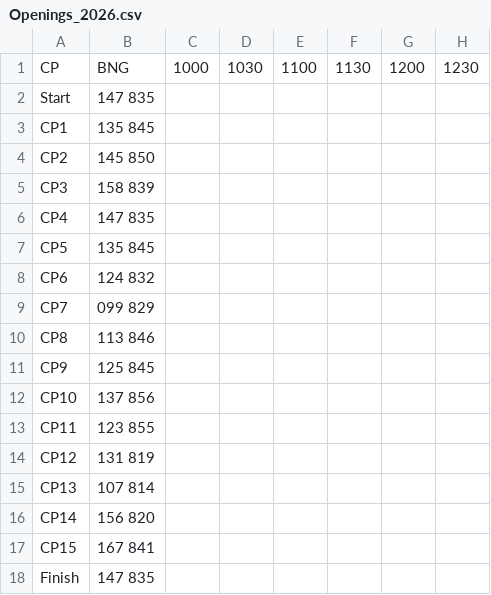
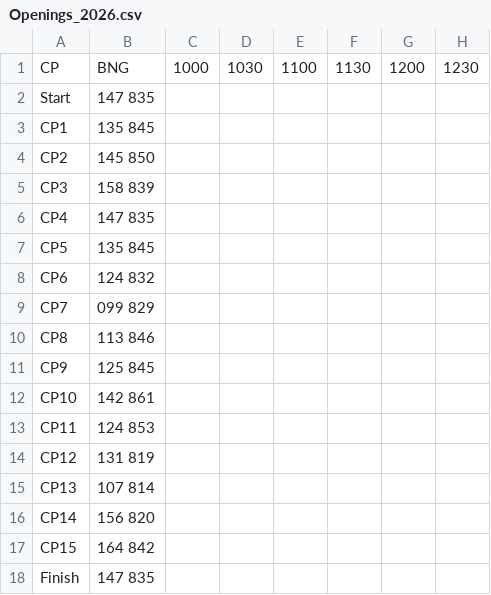
Before and after one commit to liamj-f/Dovetrek, a CSV file: CheckpointData/Openings_2026.csv, drawn as a sheet; only a part is shown; the diff names each change by its address in the sheet, - before the commit and + after, or states it on an @@ line.

Commit message:
Modify CP10, CP11, and CP15 values in Openings_2026.csv
Updated the values for CP10, CP11, and CP15 in the Openings_2026.csv file.

```diff
--- a/CheckpointData/Openings_2026.csv
+++ b/CheckpointData/Openings_2026.csv
-B12: 137 856
+B12: 142 861
-B13: 123 855
+B13: 124 853
-B17: 167 841
+B17: 164 842
```
